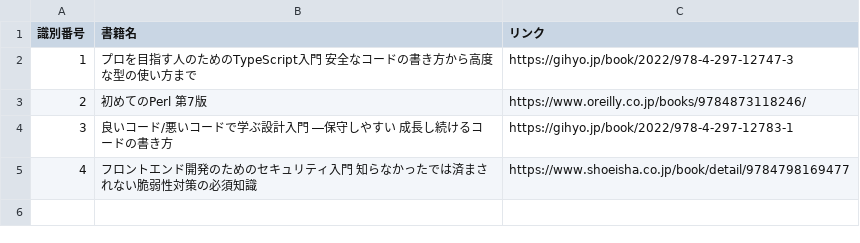
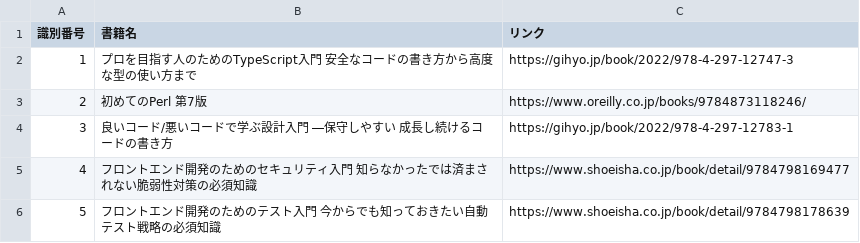
Before and after one commit to iamtakagi/books, a CSV file: data.csv, drawn as a sheet; the diff names each change by its address in the sheet, - before the commit and + after, or states it on an @@ line.

Commit message:
add: フロントエンド開発のためのテスト入門 今からでも知っておきたい自動テスト戦略の必須知識

```diff
--- a/data.csv
+++ b/data.csv
+row 6: 5 | フロントエンド開発のためのテスト入門 今からでも知っておきたい自動テスト戦略の必須知識 | https://www.shoeisha.co.jp/book/detail/9784798178639
```
